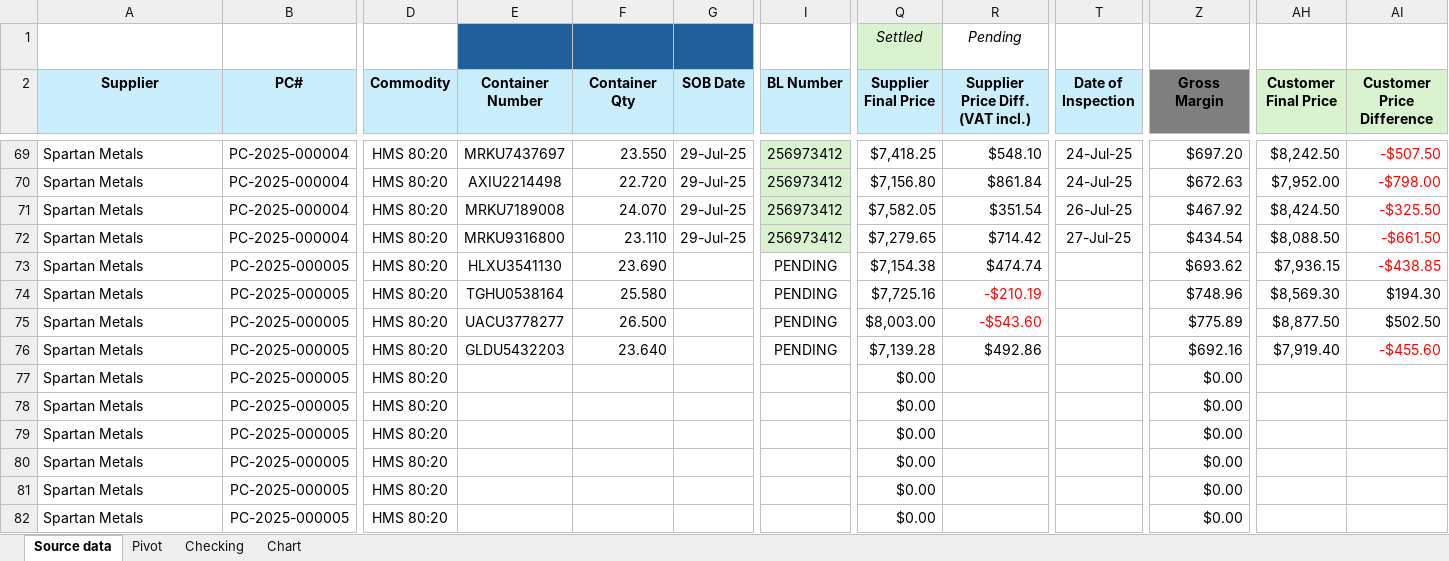
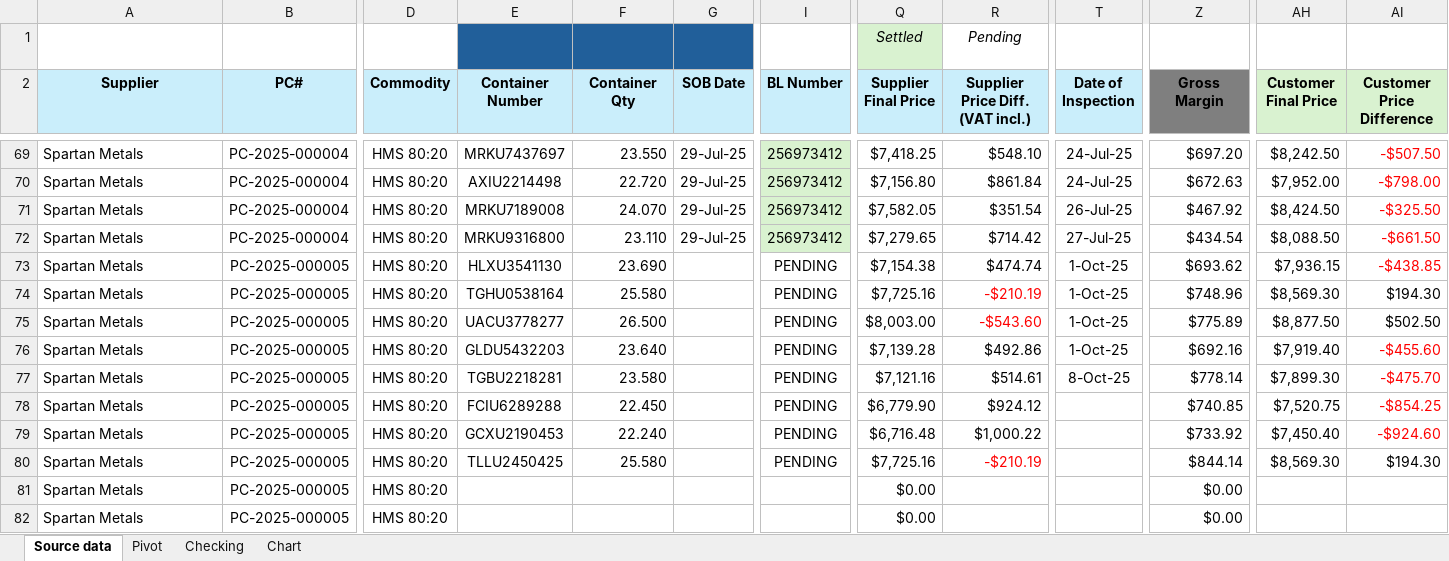
Before and after one commit to Numer-heselwood/WHL-exports-tracker, an Excel workbook: Contracts Traded.xlsx, sheet Source data, drawn as a sheet; only a part is shown, gaps mark what is left out; values as stored, in another font and other column widths than the file's, no borders; conditional formats and table styles not drawn; the diff covers the shown part only; the diff names each change by its address in the sheet, - before the commit and + after, or states it on an @@ line.

Commit message:
Update Contracts Traded.xlsx

```diff
--- a/Contracts Traded.xlsx (sheet Source data)
+++ b/Contracts Traded.xlsx (sheet Source data)
-T73:T76 (Date of Inspection): (empty)
+T73:T76 (Date of Inspection): 1-Oct-25
-E77 (Container Number): (empty)
+E77 (Container Number): TGBU2218281
-F77 (Container Qty): (empty)
+F77 (Container Qty): 23.580
-I77:I80 (BL Number): (empty)
+I77:I80 (BL Number): PENDING
-Q77 (Supplier Final Price): $0.00
+Q77 (Supplier Final Price): $7,121.16
-R77 (Supplier Price Diff. (VAT incl.)): (empty)
+R77 (Supplier Price Diff. (VAT incl.)): $514.61
-T77 (Date of Inspection): (empty)
+T77 (Date of Inspection): 8-Oct-25
-Z77 (Gross Margin): $0.00
+Z77 (Gross Margin): $778.14
-AH77 (Customer Final Price): (empty)
+AH77 (Customer Final Price): $7,899.30
-AI77 (Customer Price Difference): (empty)
+AI77 (Customer Price Difference): -$475.70
-E78 (Container Number): (empty)
+E78 (Container Number): FCIU6289288
-F78 (Container Qty): (empty)
+F78 (Container Qty): 22.450
-Q78 (Supplier Final Price): $0.00
+Q78 (Supplier Final Price): $6,779.90
-R78 (Supplier Price Diff. (VAT incl.)): (empty)
+R78 (Supplier Price Diff. (VAT incl.)): $924.12
-Z78 (Gross Margin): $0.00
+Z78 (Gross Margin): $740.85
-AH78 (Customer Final Price): (empty)
+AH78 (Customer Final Price): $7,520.75
-AI78 (Customer Price Difference): (empty)
+AI78 (Customer Price Difference): -$854.25
-E79 (Container Number): (empty)
+E79 (Container Number): GCXU2190453
-F79 (Container Qty): (empty)
+F79 (Container Qty): 22.240
-Q79 (Supplier Final Price): $0.00
+Q79 (Supplier Final Price): $6,716.48
-R79 (Supplier Price Diff. (VAT incl.)): (empty)
+R79 (Supplier Price Diff. (VAT incl.)): $1,000.22
-Z79 (Gross Margin): $0.00
+Z79 (Gross Margin): $733.92
-AH79 (Customer Final Price): (empty)
+AH79 (Customer Final Price): $7,450.40
-AI79 (Customer Price Difference): (empty)
+AI79 (Customer Price Difference): -$924.60
-E80 (Container Number): (empty)
+E80 (Container Number): TLLU2450425
-F80 (Container Qty): (empty)
+F80 (Container Qty): 25.580
-Q80 (Supplier Final Price): $0.00
+Q80 (Supplier Final Price): $7,725.16
-R80 (Supplier Price Diff. (VAT incl.)): (empty)
+R80 (Supplier Price Diff. (VAT incl.)): -$210.19
-Z80 (Gross Margin): $0.00
+Z80 (Gross Margin): $844.14
-AH80 (Customer Final Price): (empty)
+AH80 (Customer Final Price): $8,569.30
-AI80 (Customer Price Difference): (empty)
+AI80 (Customer Price Difference): $194.30
```
Also changed, not shown: 1 added row, 1 removed row and 15 edited cells elsewhere in this sheet, sheet Pivot, sheet Chart.
